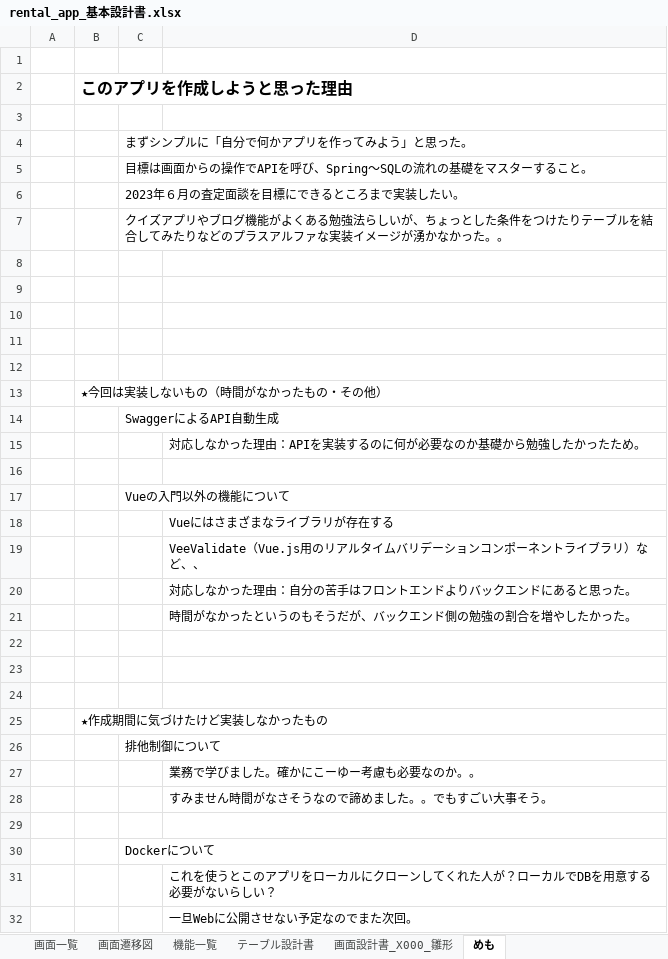
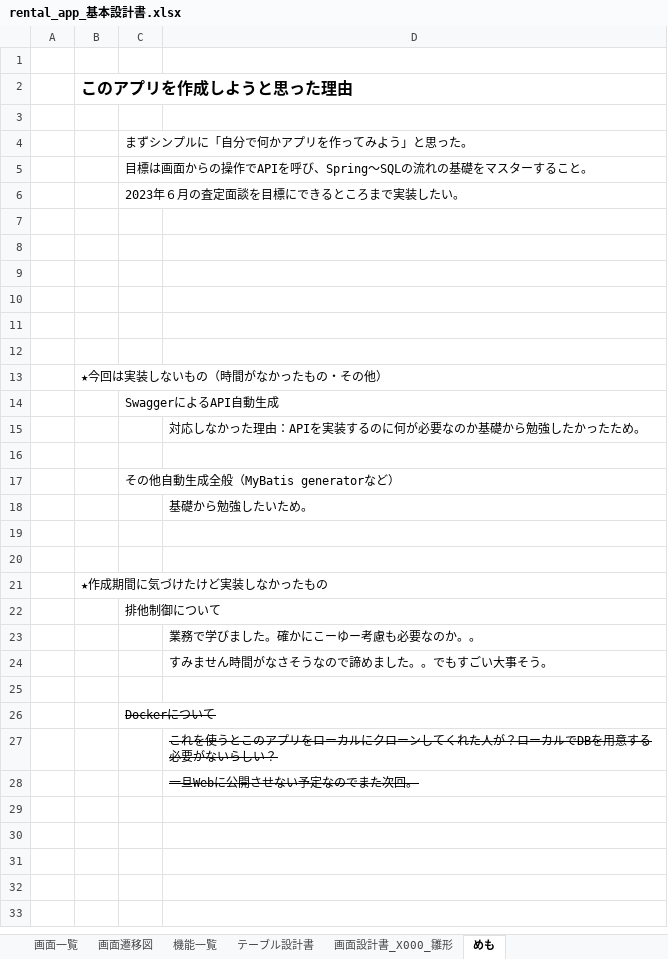
Before and after one commit to kamagata-ko/Rental-app, an Excel workbook: doc/01.design/rental_app_基本設計書.xlsx, sheet めも, drawn as a sheet; values as stored, in another font and other column widths than the file's, no borders; removed rows and columns are numbered as before the commit, all else as after; the diff names each change by its address in the sheet, - before the commit and + after, or states it on an @@ line.

```diff
--- a/doc/01.design/rental_app_基本設計書.xlsx (sheet めも)
+++ b/doc/01.design/rental_app_基本設計書.xlsx (sheet めも)
-C7: クイズアプリやブログ機能がよくある勉強法らしいが、ちょっとした条件をつけたりテーブルを結合してみたりなどのプラスアルファな実装イメージが湧かなかった。。
+C7: (empty)
-C17: Vueの入門以外の機能について
+C17: その他自動生成全般（MyBatis generatorなど）
-D18: Vueにはさまざまなライブラリが存在する
+D18: 基礎から勉強したいため。
-row 19:  |  |  | VeeValidate（Vue.js用のリアルタイムバリデーションコンポーネントライブラリ）など、、
-row 20:  |  |  | 対応しなかった理由：自分の苦手はフロントエンドよりバックエンドにあると思った。
-row 21:  |  |  | 時間がなかったというのもそうだが、バックエンド側の勉強の割合を増やしたかった。
-row 22: (empty)
-C26 strikethrough: off
+C26 strikethrough: on
-D27:D28 strikethrough: off
+D27:D28 strikethrough: on
```
Also changed, not shown: sheet テーブル設計書, 2 other files.
